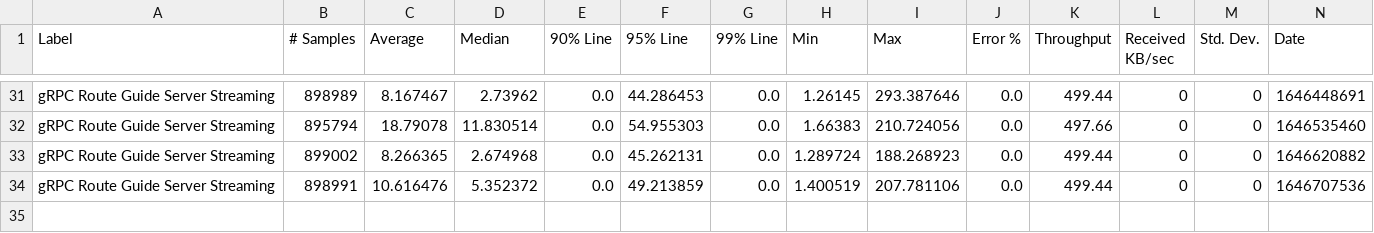
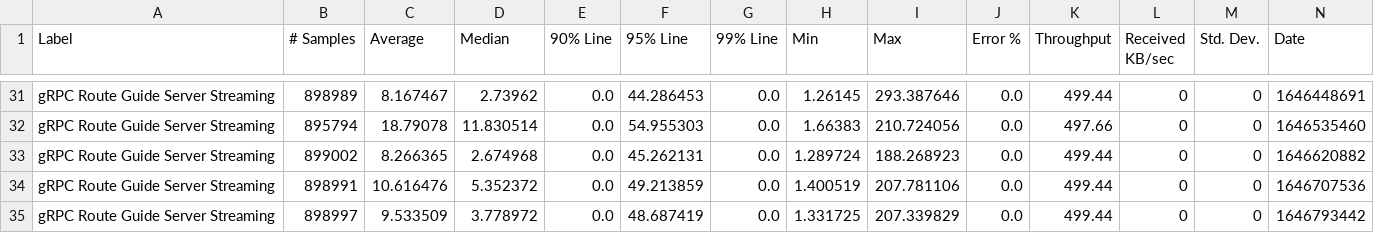
Before and after one commit to ballerina-platform/module-ballerina-grpc, a CSV file: load-tests/route_guide_server_streaming/results/summary.csv, drawn as a sheet; only a part is shown, gaps mark what is left out; rows hold the shown columns only; the diff names each change by its address in the sheet, - before the commit and + after, or states it on an @@ line.

Commit message:
Update route_guide_server_streaming test results on Wed Mar  9 03:14:20 UTC 2022

```diff
--- a/load-tests/route_guide_server_streaming/results/summary.csv
+++ b/load-tests/route_guide_server_streaming/results/summary.csv
+row 35: gRPC Route Guide Server Streaming | 898997 | 9.533509 | 3.778972 | 0.0 | 48.687419 | 0.0 | 1.331725 | 207.339829 | 0.0 | 499.44 | 0 | 0 | 1646793442
```
